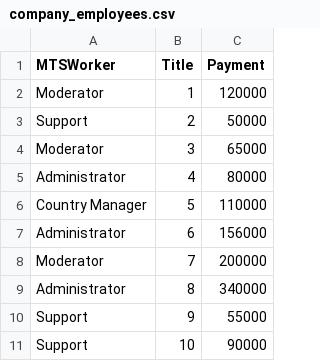
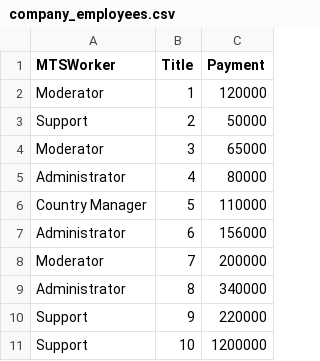
Before and after one commit to Bigryb/AI_LABS, a CSV file: company_employees.csv, drawn as a sheet.

Commit message:
Update company_employees.csv

```diff
--- a/company_employees.csv
+++ b/company_employees.csv
@@ -9,3 +9,3 @@ Moderator,7,200000
 Administrator,8,340000
-Support,9,55000
-Support,10,90000
+Support,9,220000
+Support,10,1200000
```
